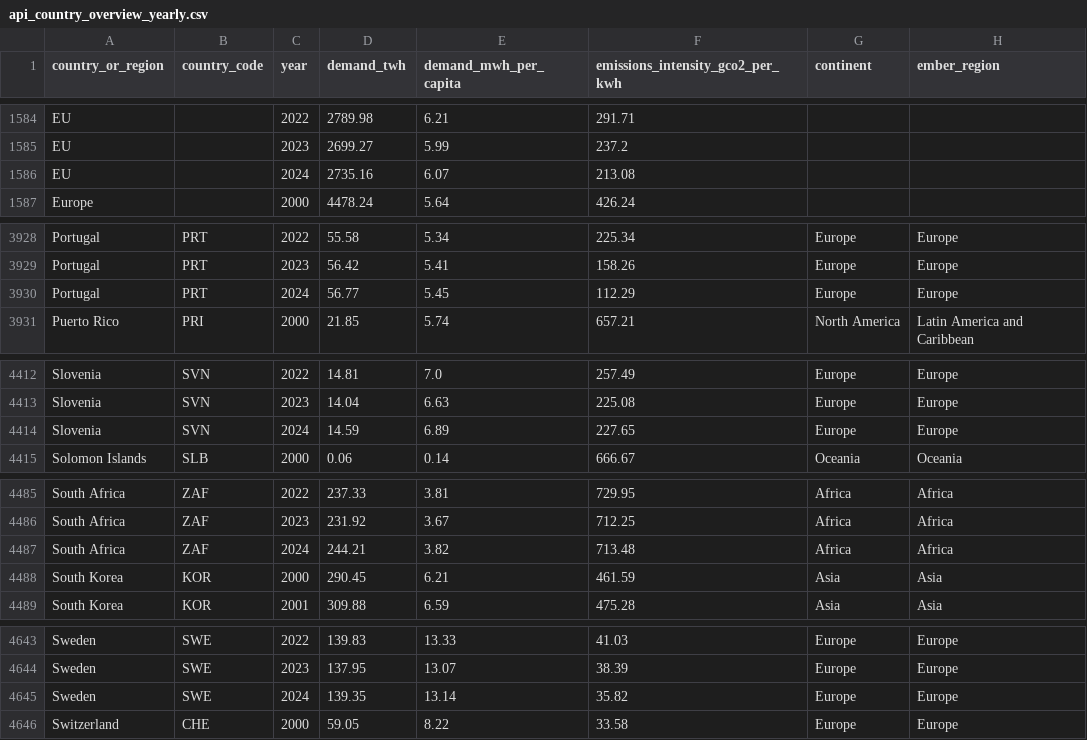
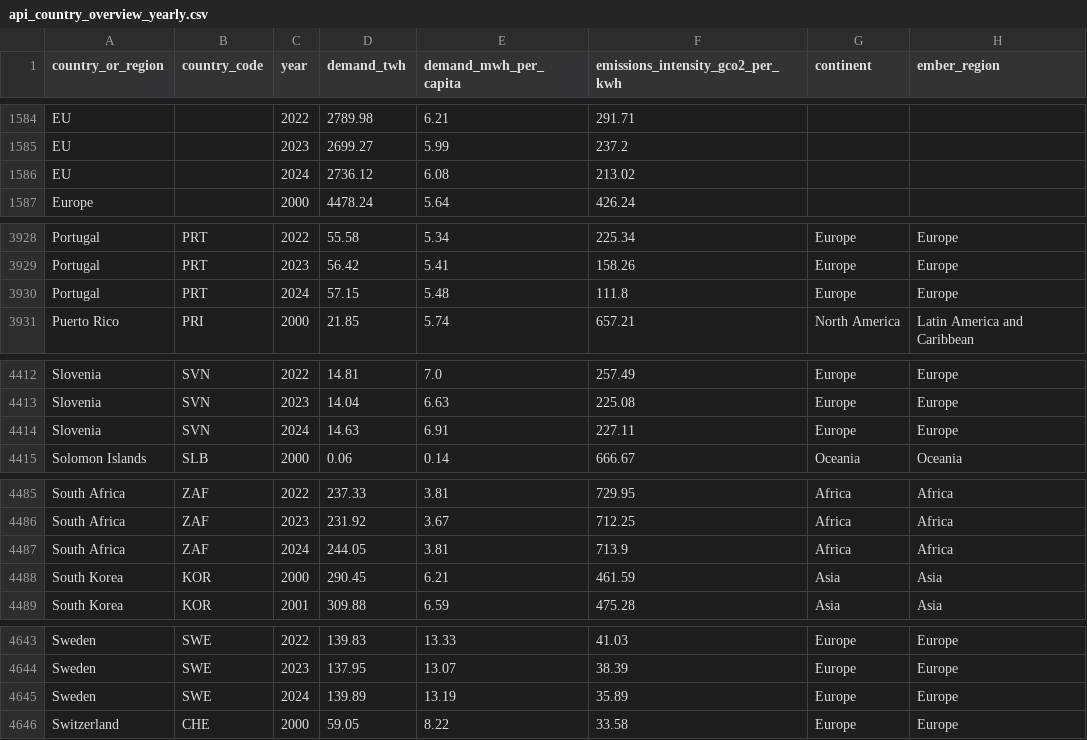
Before and after one commit to ember-energy/ember-data-api, a CSV file: data/api_country_overview_yearly.csv, drawn as a sheet; only a part is shown, gaps mark what is left out; the diff covers the shown part only; the diff names each change by its address in the sheet, - before the commit and + after, or states it on an @@ line.

```diff
--- a/data/api_country_overview_yearly.csv
+++ b/data/api_country_overview_yearly.csv
-D1586 (demand_twh): 2735.16
+D1586 (demand_twh): 2736.12
-E1586 (demand_mwh_per_capita): 6.07
+E1586 (demand_mwh_per_capita): 6.08
-F1586 (emissions_intensity_gco2_per_kwh): 213.08
+F1586 (emissions_intensity_gco2_per_kwh): 213.02
-D3930 (demand_twh): 56.77
+D3930 (demand_twh): 57.15
-E3930 (demand_mwh_per_capita): 5.45
+E3930 (demand_mwh_per_capita): 5.48
-F3930 (emissions_intensity_gco2_per_kwh): 112.29
+F3930 (emissions_intensity_gco2_per_kwh): 111.8
-D4414 (demand_twh): 14.59
+D4414 (demand_twh): 14.63
-E4414 (demand_mwh_per_capita): 6.89
+E4414 (demand_mwh_per_capita): 6.91
-F4414 (emissions_intensity_gco2_per_kwh): 227.65
+F4414 (emissions_intensity_gco2_per_kwh): 227.11
-D4487 (demand_twh): 244.21
+D4487 (demand_twh): 244.05
-E4487 (demand_mwh_per_capita): 3.82
+E4487 (demand_mwh_per_capita): 3.81
-F4487 (emissions_intensity_gco2_per_kwh): 713.48
+F4487 (emissions_intensity_gco2_per_kwh): 713.9
-D4645 (demand_twh): 139.35
+D4645 (demand_twh): 139.89
-E4645 (demand_mwh_per_capita): 13.14
+E4645 (demand_mwh_per_capita): 13.19
-F4645 (emissions_intensity_gco2_per_kwh): 35.82
+F4645 (emissions_intensity_gco2_per_kwh): 35.89
```
Also changed, not shown: 10 edited cells elsewhere in this file, 4 other files.
